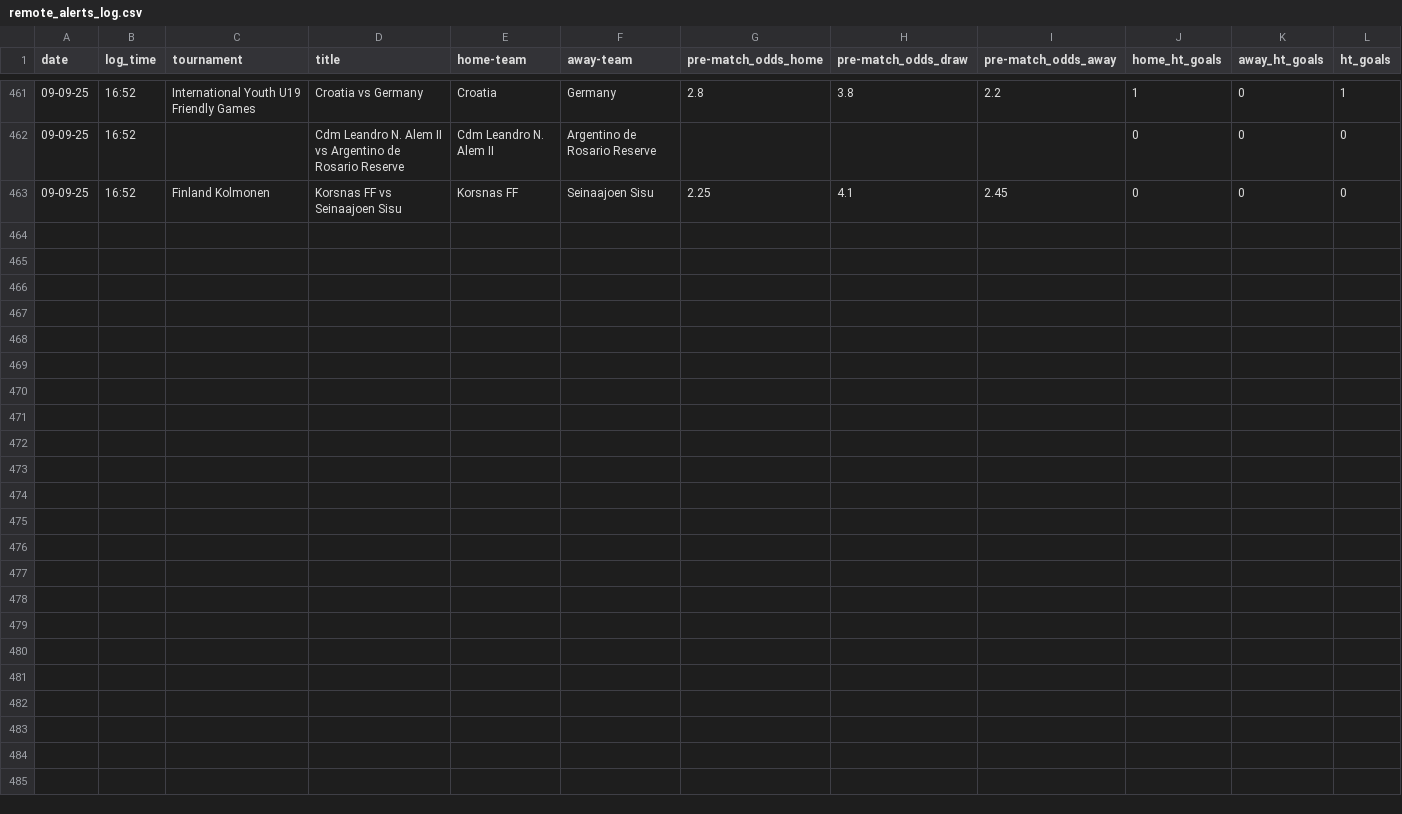
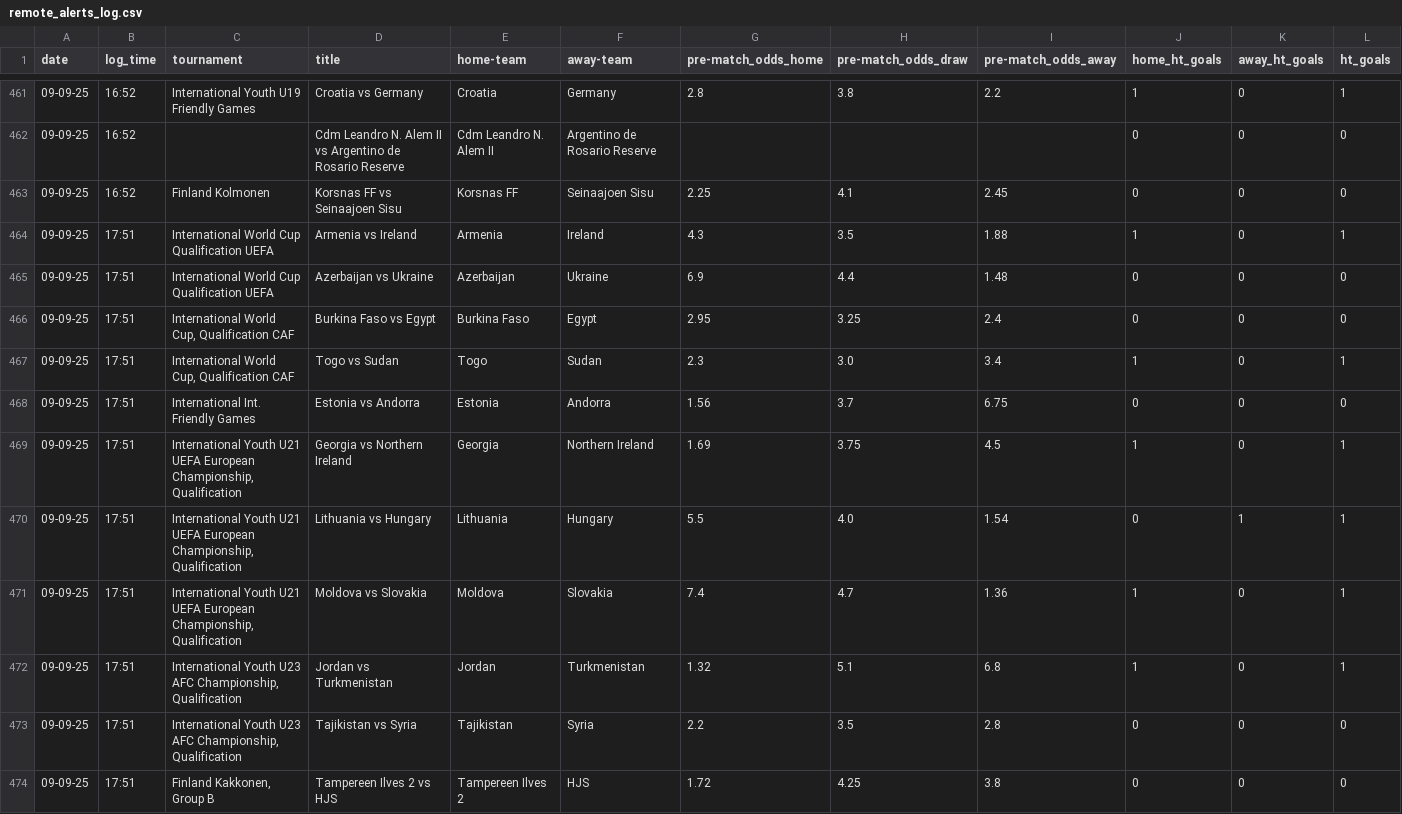
Before and after one commit to tomisile/atom, a CSV file: remote_alerts_log.csv, drawn as a sheet; only a part is shown, gaps mark what is left out.

```diff
--- a/remote_alerts_log.csv
+++ b/remote_alerts_log.csv
@@ -463 +463,12 @@ date,log_time,tournament,title,home-team,away-team,pre-match_odds_home,pre-match
 09-09-25,16:52,Finland Kolmonen,Korsnas FF vs Seinaajoen Sisu,Korsnas FF,Seinaajoen Sisu,2.25,4.1,2.45,0,0,0
+09-09-25,17:51,International World Cup Qualification UEFA,Armenia vs Ireland,Armenia,Ireland,4.3,3.5,1.88,1,0,1
+09-09-25,17:51,International World Cup Qualification UEFA,Azerbaijan vs Ukraine,Azerbaijan,Ukraine,6.9,4.4,1.48,0,0,0
+09-09-25,17:51,"International World Cup, Qualification CAF",Burkina Faso vs Egypt,Burkina Faso,Egypt,2.95,3.25,2.4,0,0,0
+09-09-25,17:51,"International World Cup, Qualification CAF",Togo vs Sudan,Togo,Sudan,2.3,3.0,3.4,1,0,1
+09-09-25,17:51,International Int. Friendly Games,Estonia vs Andorra,Estonia,Andorra,1.56,3.7,6.75,0,0,0
+09-09-25,17:51,"International Youth U21 UEFA European Championship, Qualification",Georgia vs Northern Ireland,Georgia,Northern Ireland,1.69,3.75,4.5,1,0,1
+09-09-25,17:51,"International Youth U21 UEFA European Championship, Qualification",Lithuania vs Hungary,Lithuania,Hungary,5.5,4.0,1.54,0,1,1
+09-09-25,17:51,"International Youth U21 UEFA European Championship, Qualification",Moldova vs Slovakia,Moldova,Slovakia,7.4,4.7,1.36,1,0,1
+09-09-25,17:51,"International Youth U23 AFC Championship, Qualification",Jordan vs Turkmenistan,Jordan,Turkmenistan,1.32,5.1,6.8,1,0,1
+09-09-25,17:51,"International Youth U23 AFC Championship, Qualification",Tajikistan vs Syria,Tajikistan,Syria,2.2,3.5,2.8,0,0,0
+09-09-25,17:51,"Finland Kakkonen, Group B",Tampereen Ilves 2 vs HJS,Tampereen Ilves 2,HJS,1.72,4.25,3.8,0,0,0
```
